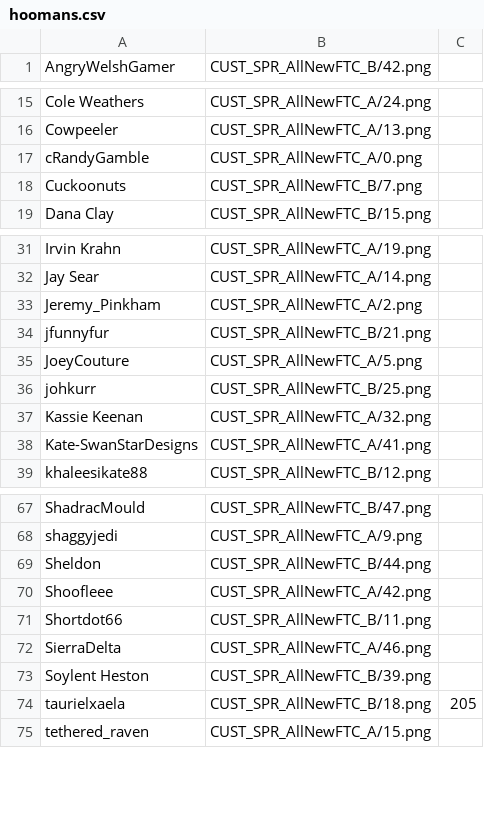
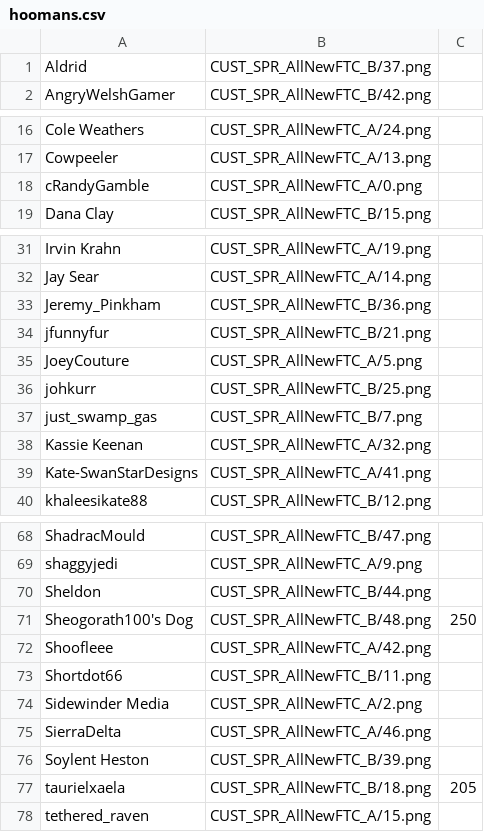
Before and after one commit to panzi/cook-serve-hoomans3, a CSV file: hoomans.csv, drawn as a sheet; only a part is shown, gaps mark what is left out.

Commit message:
added more hoomans

```diff
--- a/hoomans.csv
+++ b/hoomans.csv
@@ -1 +1,2 @@
+Aldrid                              , CUST_SPR_AllNewFTC_B/37.png
 AngryWelshGamer                     , CUST_SPR_AllNewFTC_B/42.png
@@ -17,3 +18,2 @@ Cowpeeler                           , CUST_SPR_AllNewFTC_A/13.png
 cRandyGamble                        , CUST_SPR_AllNewFTC_A/0.png
-Cuckoonuts                          , CUST_SPR_AllNewFTC_B/7.png
 Dana Clay                           , CUST_SPR_AllNewFTC_B/15.png
@@ -32,3 +32,3 @@ Irvin Krahn                         , CUST_SPR_AllNewFTC_A/19.png
 Jay Sear                            , CUST_SPR_AllNewFTC_A/14.png
-Jeremy_Pinkham                      , CUST_SPR_AllNewFTC_A/2.png
+Jeremy_Pinkham                      , CUST_SPR_AllNewFTC_B/36.png
 jfunnyfur                           , CUST_SPR_AllNewFTC_B/21.png
@@ -36,2 +36,3 @@ JoeyCouture                         , CUST_SPR_AllNewFTC_A/5.png
 johkurr                             , CUST_SPR_AllNewFTC_B/25.png
+just_swamp_gas                      , CUST_SPR_AllNewFTC_B/7.png
 Kassie Keenan                       , CUST_SPR_AllNewFTC_A/32.png
@@ -69,4 +70,6 @@ shaggyjedi                          , CUST_SPR_AllNewFTC_A/9.png
 Sheldon                             , CUST_SPR_AllNewFTC_B/44.png
+Sheogorath100's Dog                 , CUST_SPR_AllNewFTC_B/48.png , 250
 Shoofleee                           , CUST_SPR_AllNewFTC_A/42.png
 Shortdot66                          , CUST_SPR_AllNewFTC_B/11.png
+Sidewinder Media                    , CUST_SPR_AllNewFTC_A/2.png
 SierraDelta                         , CUST_SPR_AllNewFTC_A/46.png
```
Also changed, not shown: 4 other files.
